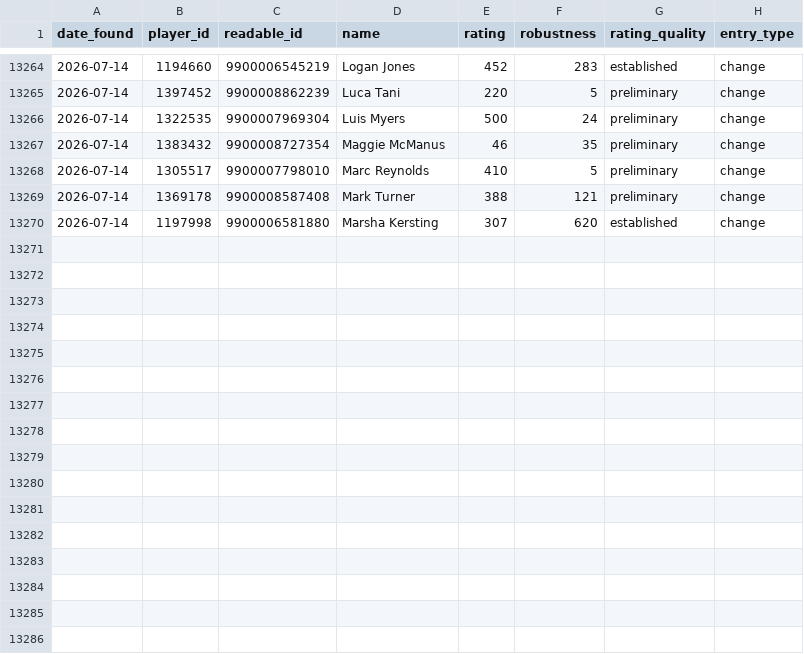
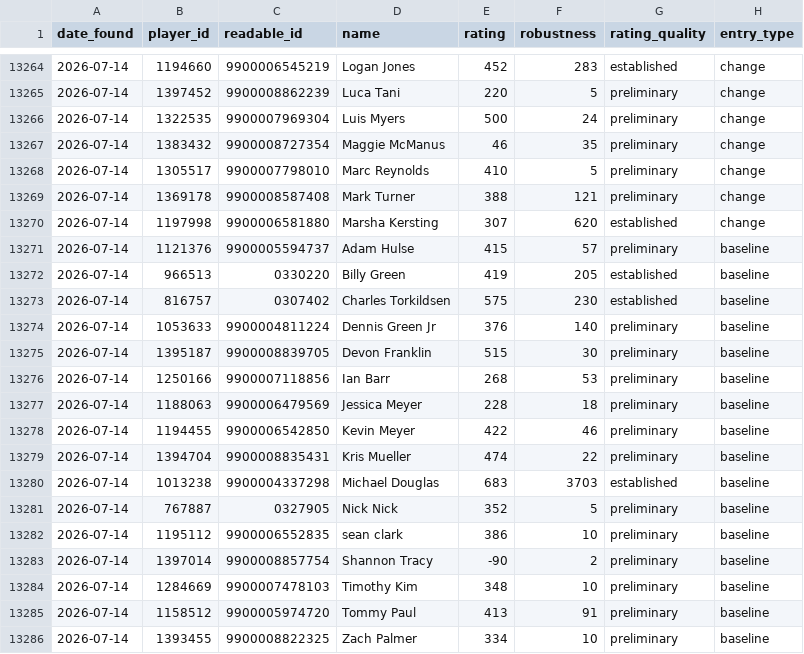
Before and after one commit to MrCyberFreak/Fargo, a CSV file: data/history.csv, drawn as a sheet; only a part is shown, gaps mark what is left out.

```diff
--- a/data/history.csv
+++ b/data/history.csv
@@ -13270 +13270,17 @@ date_found,player_id,readable_id,name,rating,robustness,rating_quality,entry_typ
 2026-07-14,1197998,9900006581880,Marsha Kersting,307,620,established,change
+2026-07-14,1121376,9900005594737,Adam Hulse,415,57,preliminary,baseline
+2026-07-14,966513,0330220,Billy Green,419,205,established,baseline
+2026-07-14,816757,0307402,Charles Torkildsen,575,230,established,baseline
+2026-07-14,1053633,9900004811224,Dennis Green Jr,376,140,preliminary,baseline
+2026-07-14,1395187,9900008839705,Devon Franklin,515,30,preliminary,baseline
+2026-07-14,1250166,9900007118856,Ian Barr,268,53,preliminary,baseline
+2026-07-14,1188063,9900006479569,Jessica Meyer,228,18,preliminary,baseline
+2026-07-14,1194455,9900006542850,Kevin Meyer,422,46,preliminary,baseline
+2026-07-14,1394704,9900008835431,Kris Mueller,474,22,preliminary,baseline
+2026-07-14,1013238,9900004337298,Michael Douglas,683,3703,established,baseline
+2026-07-14,767887,0327905,Nick Nick,352,5,preliminary,baseline
+2026-07-14,1195112,9900006552835,sean clark,386,10,preliminary,baseline
+2026-07-14,1397014,9900008857754,Shannon Tracy,-90,2,preliminary,baseline
+2026-07-14,1284669,9900007478103,Timothy Kim,348,10,preliminary,baseline
+2026-07-14,1158512,9900005974720,Tommy Paul,413,91,preliminary,baseline
+2026-07-14,1393455,9900008822325,Zach Palmer,334,10,preliminary,baseline
```
